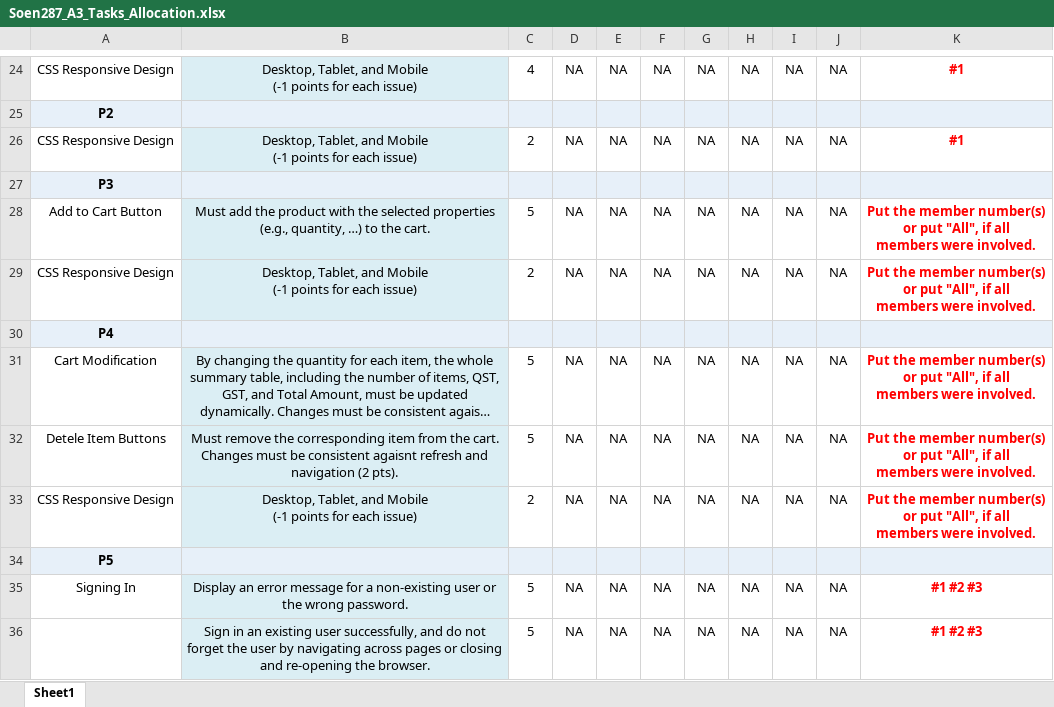
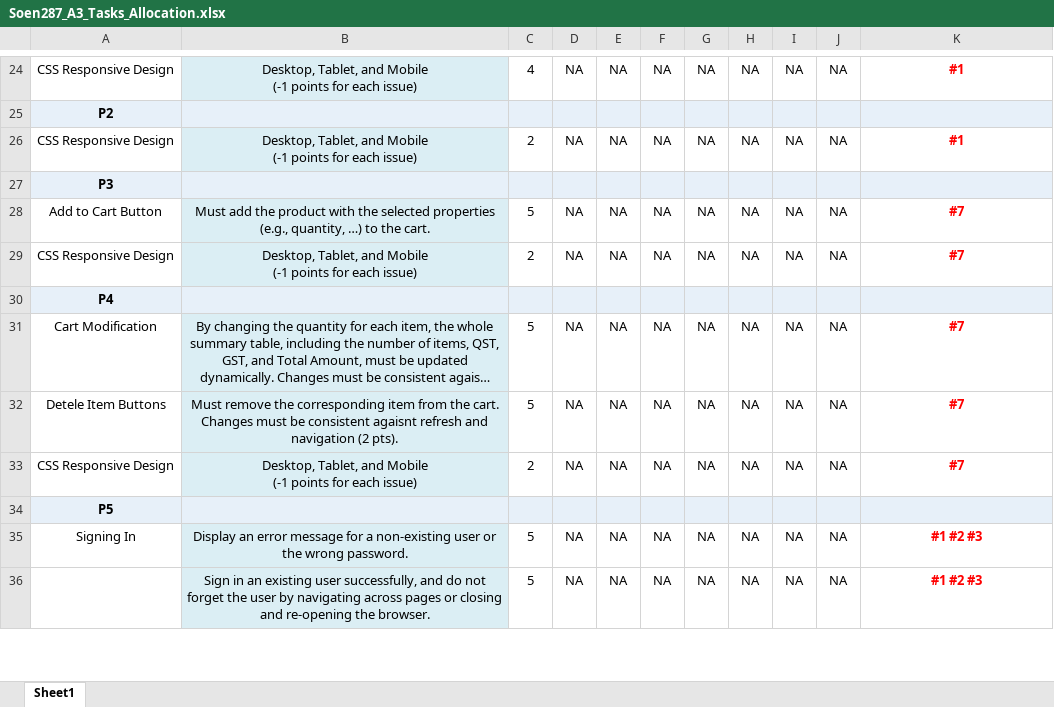
Before and after one commit to Mina-Awadalla-92/SOEN-287, an Excel workbook: Soen287_A3_Tasks_Allocation.xlsx, sheet Sheet1, drawn as a sheet; only a part is shown, gaps mark what is left out; long unchanged cells end in …; values as stored, in another font and other column widths than the file's, no borders; charts and pictures not drawn; ↵ is a line break in a cell; the diff covers the shown part only; the diff names each change by its address in the sheet, - before the commit and + after, or states it on an @@ line.

```diff
--- a/Soen287_A3_Tasks_Allocation.xlsx (sheet Sheet1)
+++ b/Soen287_A3_Tasks_Allocation.xlsx (sheet Sheet1)
-K28:K29: Put the member number(s) ↵ or put "All", if all ↵ members were involved.
+K28:K29: #7
-K31:K33: Put the member number(s) ↵ or put "All", if all ↵ members were involved.
+K31:K33: #7
```
Also changed, not shown: 18 edited cells elsewhere in this sheet, 3 other files.
